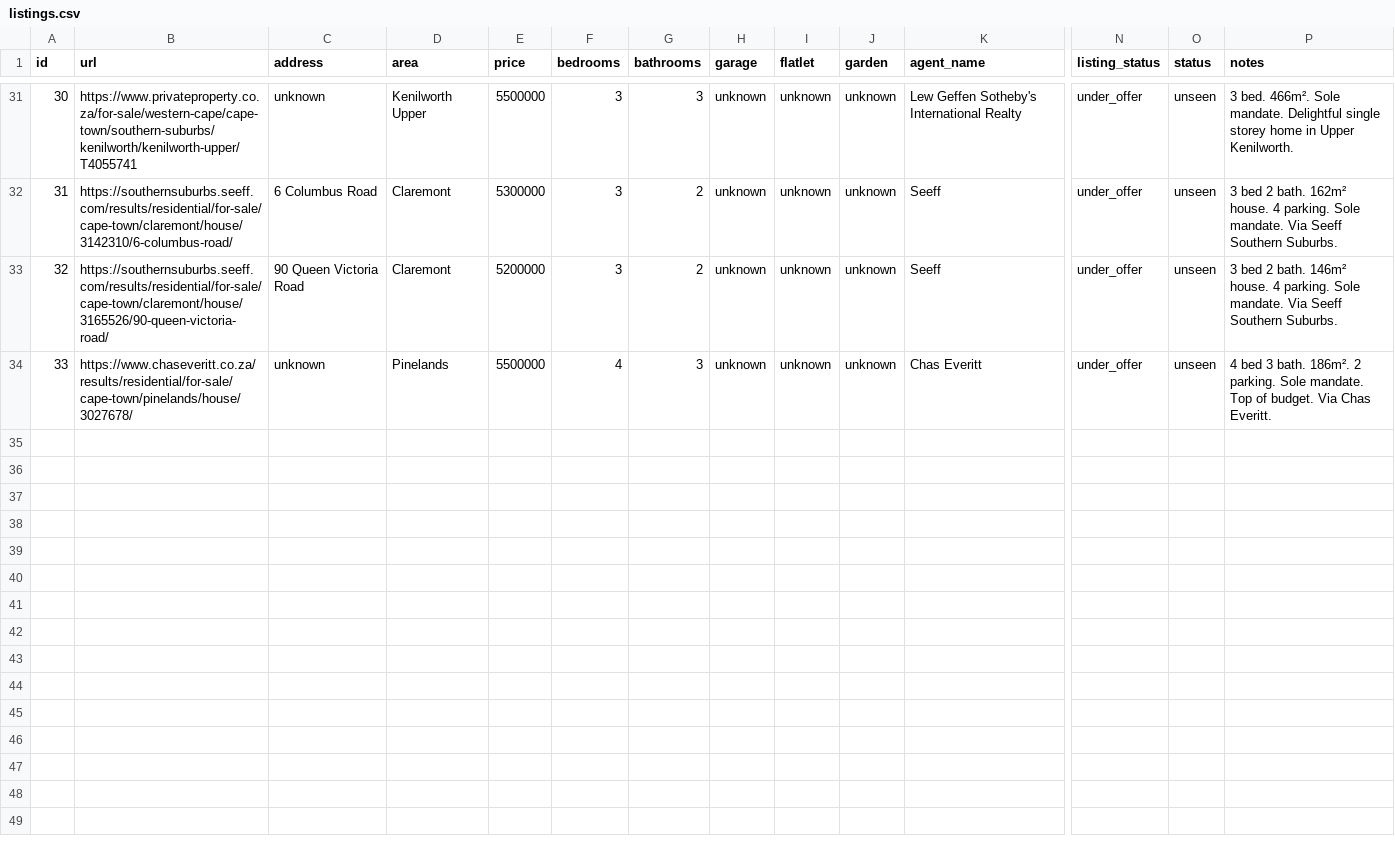
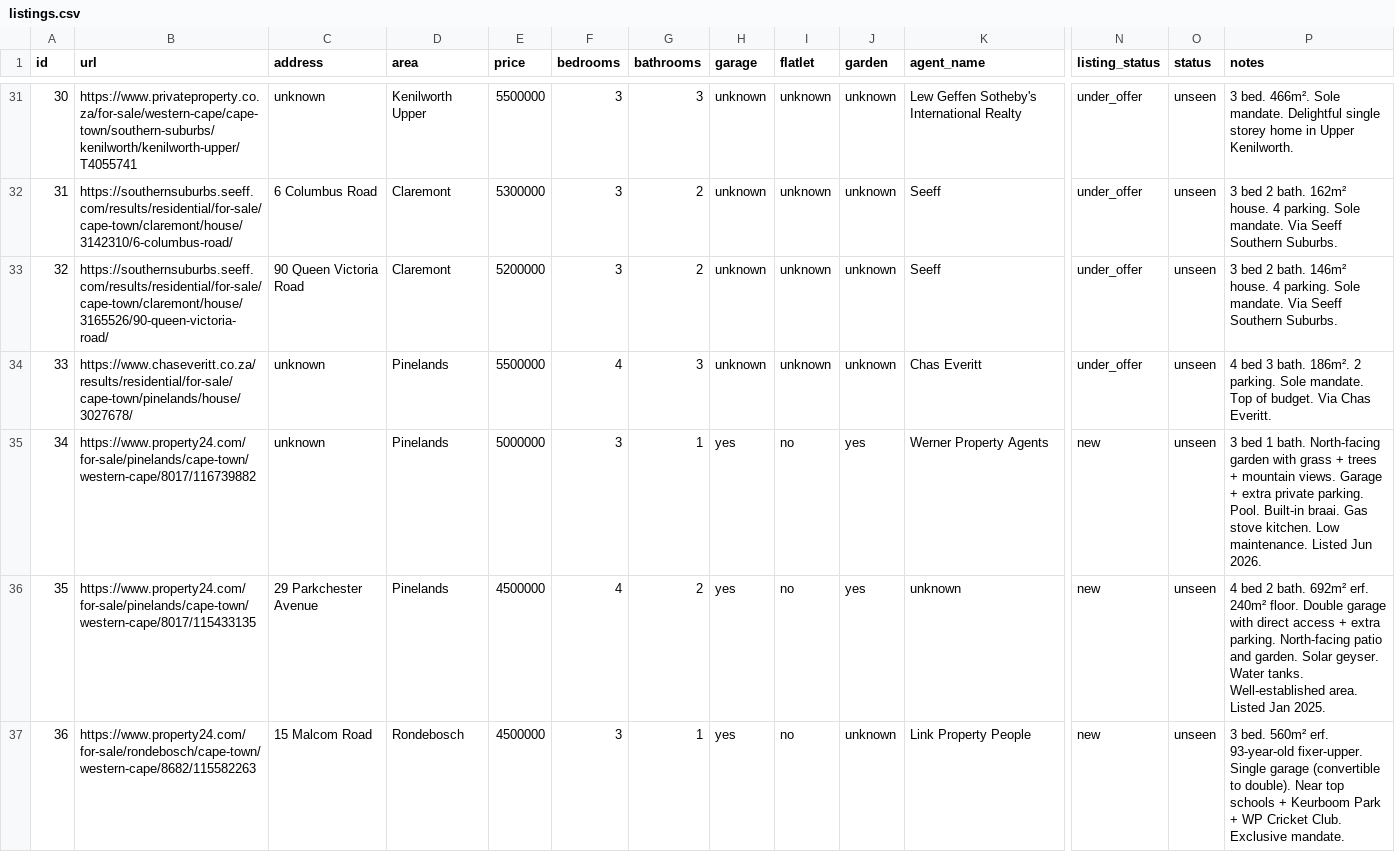
Before and after one commit to system123/house-search, a CSV file: listings.csv, drawn as a sheet; only a part is shown, gaps mark what is left out; rows hold the shown columns only; the diff names each change by its address in the sheet, - before the commit and + after, or states it on an @@ line.

```diff
--- a/listings.csv
+++ b/listings.csv
+row 35: 34 | https://www.property24.com/for-sale/pinelands/cape-town/western-cape/8017/116739882 | unknown | Pinelands | 5000000 | 3 | 1 | yes | no | yes | Werner Property Agents | new | unseen | 3 bed 1 bath. North-facing garden with grass + trees + mountain views. Garage + extra private parking. Pool. Built-in braai. Gas stove kitchen. Low maintenance. Listed Jun 2026.
+row 36: 35 | https://www.property24.com/for-sale/pinelands/cape-town/western-cape/8017/115433135 | 29 Parkchester Avenue | Pinelands | 4500000 | 4 | 2 | yes | no | yes | unknown | new | unseen | 4 bed 2 bath. 692m² erf. 240m² floor. Double garage with direct access + extra parking. North-facing patio and garden. Solar geyser. Water tanks. Well-established area. Listed Jan 2025.
+row 37: 36 | https://www.property24.com/for-sale/rondebosch/cape-town/western-cape/8682/115582263 | 15 Malcom Road | Rondebosch | 4500000 | 3 | 1 | yes | no | unknown | Link Property People | new | unseen | 3 bed. 560m² erf. 93-year-old fixer-upper. Single garage (convertible to double). Near top schools + Keurboom Park + WP Cricket Club. Exclusive mandate.
```
Also changed, not shown: 1 other file.
